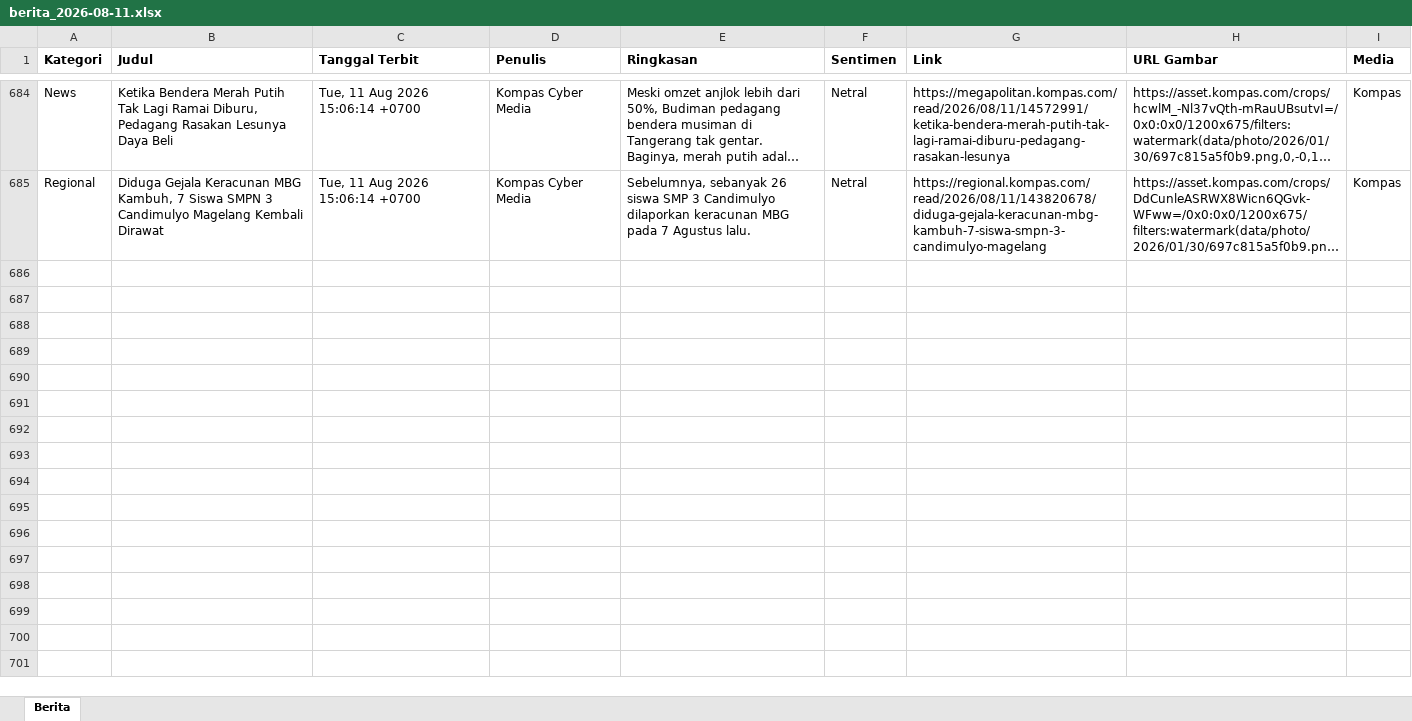
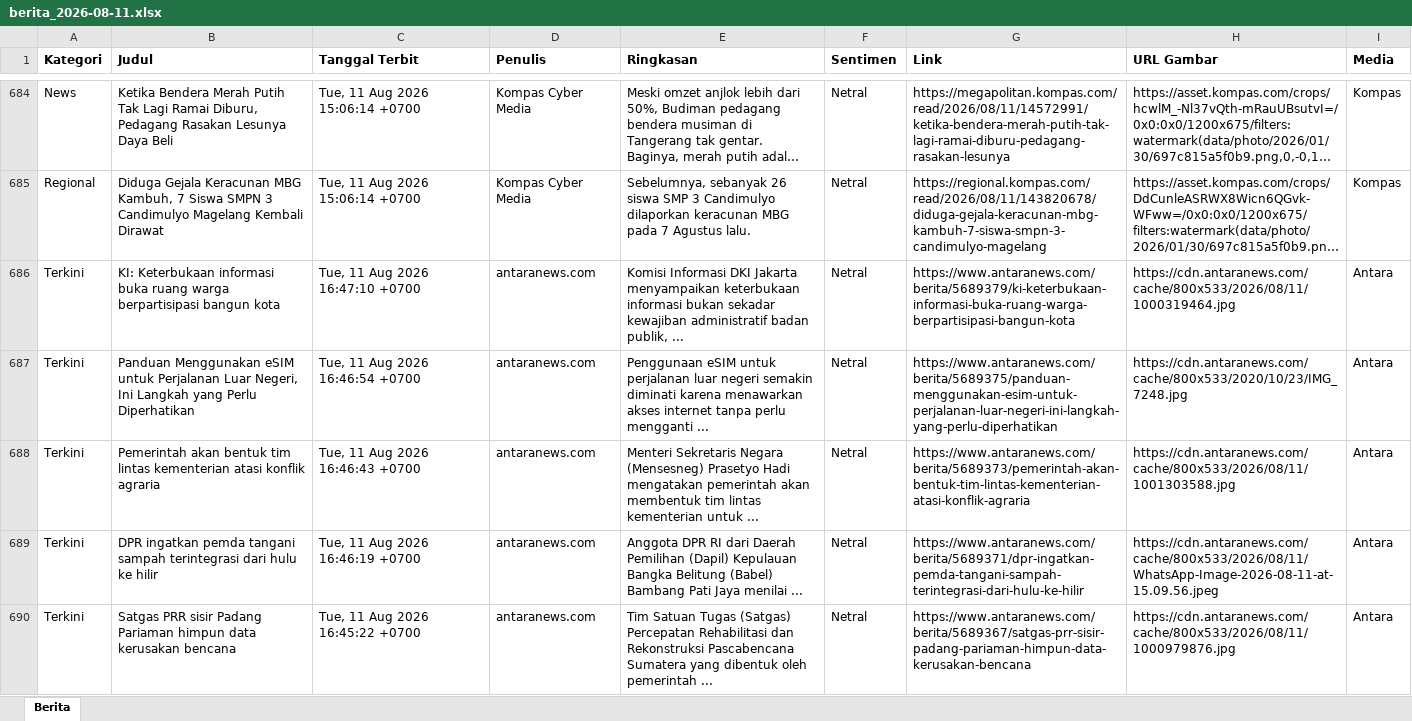
Before and after one commit to heriiskandar-pixel/scraper-berita-antara, an Excel workbook: data/berita_2026-08-11.xlsx, sheet Berita, drawn as a sheet; only a part is shown, gaps mark what is left out; long unchanged cells end in …; values as stored, in another font and other column widths than the file's, no borders; the diff covers the shown part only; the diff names each change by its address in the sheet, - before the commit and + after, or states it on an @@ line.

```diff
--- a/data/berita_2026-08-11.xlsx (sheet Berita)
+++ b/data/berita_2026-08-11.xlsx (sheet Berita)
+row 686: Terkini | KI: Keterbukaan informasi buka ruang warga berpartisipasi bangun kota | Tue, 11 Aug 2026 16:47:10 +0700 | antaranews.com | Komisi Informasi DKI Jakarta menyampaikan keterbukaan informasi bukan sekadar kewajiban administratif badan publik, ... | Netral | https://www.antaranews.com/berita/5689379/ki-keterbukaan-informasi-buka-ruang-warga-berpartisipasi-bangun-kota | https://cdn.antaranews.com/cache/800x533/2026/08/11/1000319464.jpg | Antara
+row 687: Terkini | Panduan Menggunakan eSIM untuk Perjalanan Luar Negeri, Ini Langkah yang Perlu Diperhatikan | Tue, 11 Aug 2026 16:46:54 +0700 | antaranews.com | Penggunaan eSIM untuk perjalanan luar negeri semakin diminati karena menawarkan akses internet tanpa perlu mengganti ... | Netral | https://www.antaranews.com/berita/5689375/panduan-menggunakan-esim-untuk-perjalanan-luar-negeri-ini-langkah-yang-perlu-diperhatikan | https://cdn.antaranews.com/cache/800x533/2020/10/23/IMG_7248.jpg | Antara
+row 688: Terkini | Pemerintah akan bentuk tim lintas kementerian atasi konflik agraria | Tue, 11 Aug 2026 16:46:43 +0700 | antaranews.com | Menteri Sekretaris Negara (Mensesneg) Prasetyo Hadi mengatakan pemerintah akan membentuk tim lintas kementerian untuk ... | Netral | https://www.antaranews.com/berita/5689373/pemerintah-akan-bentuk-tim-lintas-kementerian-atasi-konflik-agraria | https://cdn.antaranews.com/cache/800x533/2026/08/11/1001303588.jpg | Antara
+row 689: Terkini | DPR ingatkan pemda tangani sampah terintegrasi dari hulu ke hilir | Tue, 11 Aug 2026 16:46:19 +0700 | antaranews.com | Anggota DPR RI dari Daerah Pemilihan (Dapil) Kepulauan Bangka Belitung (Babel) Bambang Pati Jaya menilai ... | Netral | https://www.antaranews.com/berita/5689371/dpr-ingatkan-pemda-tangani-sampah-terintegrasi-dari-hulu-ke-hilir | https://cdn.antaranews.com/cache/800x533/2026/08/11/WhatsApp-Image-2026-08-11-at-15.09.56.jpeg | Antara
+row 690: Terkini | Satgas PRR sisir Padang Pariaman himpun data kerusakan bencana | Tue, 11 Aug 2026 16:45:22 +0700 | antaranews.com | Tim Satuan Tugas (Satgas) Percepatan Rehabilitasi dan Rekonstruksi Pascabencana Sumatera yang dibentuk oleh pemerintah ... | Netral | https://www.antaranews.com/berita/5689367/satgas-prr-sisir-padang-pariaman-himpun-data-kerusakan-bencana | https://cdn.antaranews.com/cache/800x533/2026/08/11/1000979876.jpg | Antara
```
Also changed, not shown: 143 added rows elsewhere in this sheet, data/berita_2026-08-05.xlsx, data/berita_2026-08-06.xlsx, 4 other files.
